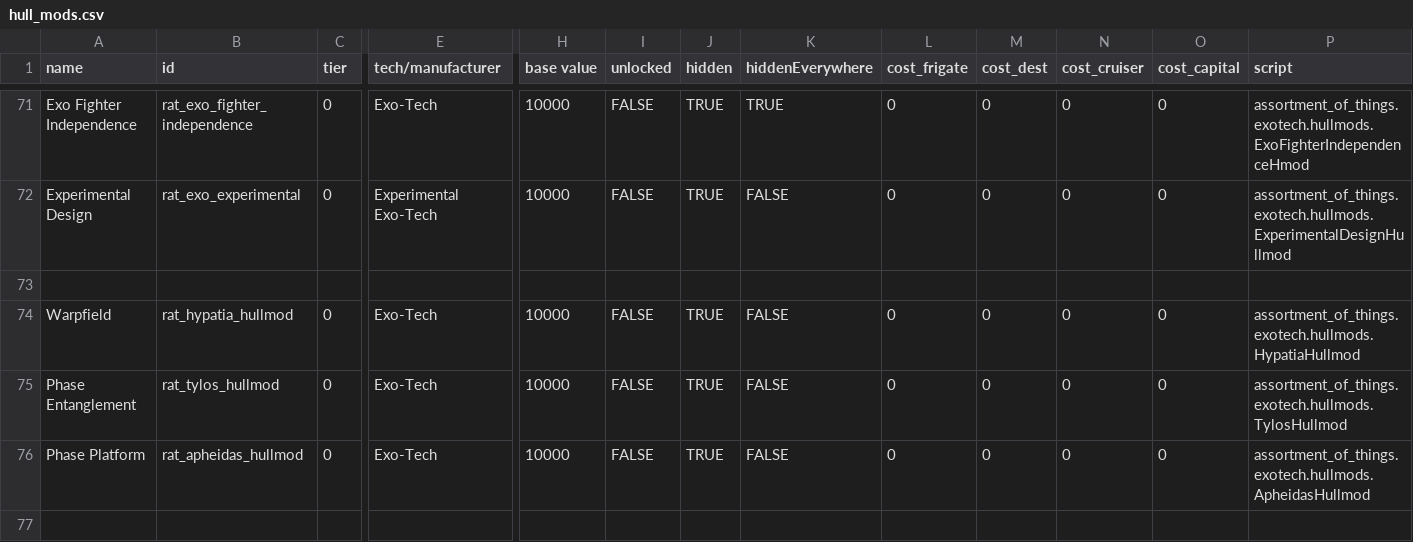
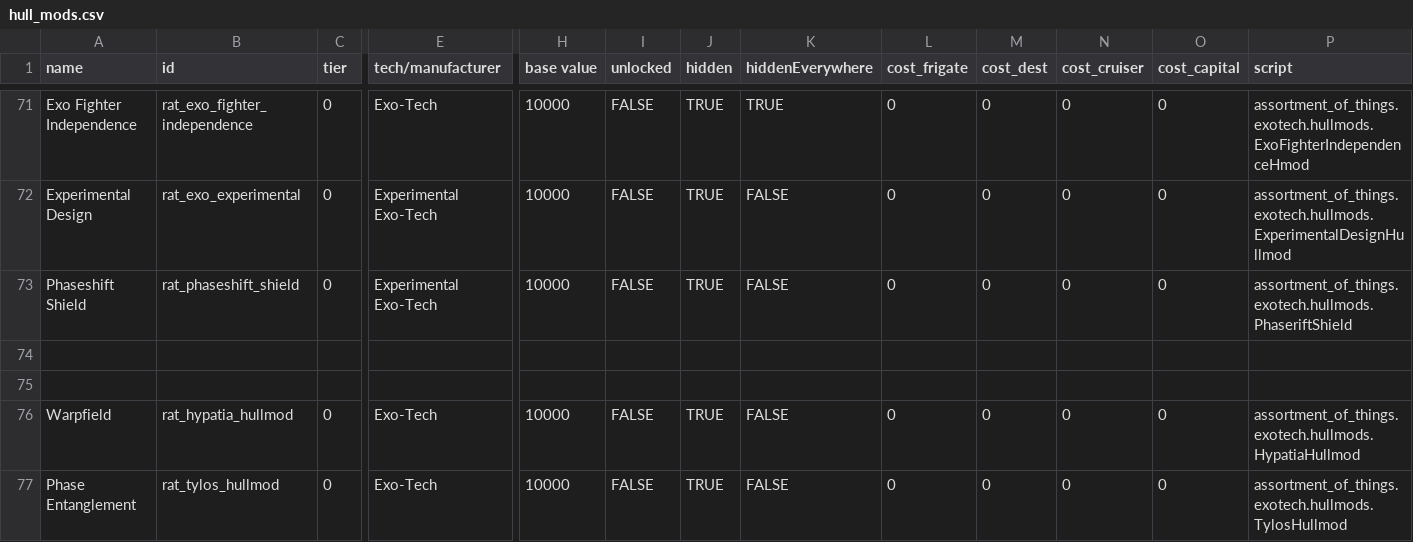
Before and after one commit to Lukas22041/Random-Assortment-of-Things, a CSV file: data/hullmods/hull_mods.csv, drawn as a sheet; only a part is shown, gaps mark what is left out; the shorter side is filled out with more unchanged rows; rows hold the shown columns only; the diff names each change by its address in the sheet, - before the commit and + after, or states it on an @@ line.

```diff
--- a/data/hullmods/hull_mods.csv
+++ b/data/hullmods/hull_mods.csv
+row 73: Phaseshift Shield | rat_phaseshift_shield | 0 | Experimental Exo-Tech | 10000 | FALSE | TRUE | FALSE | 0 | 0 | 0 | 0 | assortment_of_things.exotech.hullmods.PhaseriftShield
+row 74: (empty)
```
Also changed, not shown: 19 other files.
